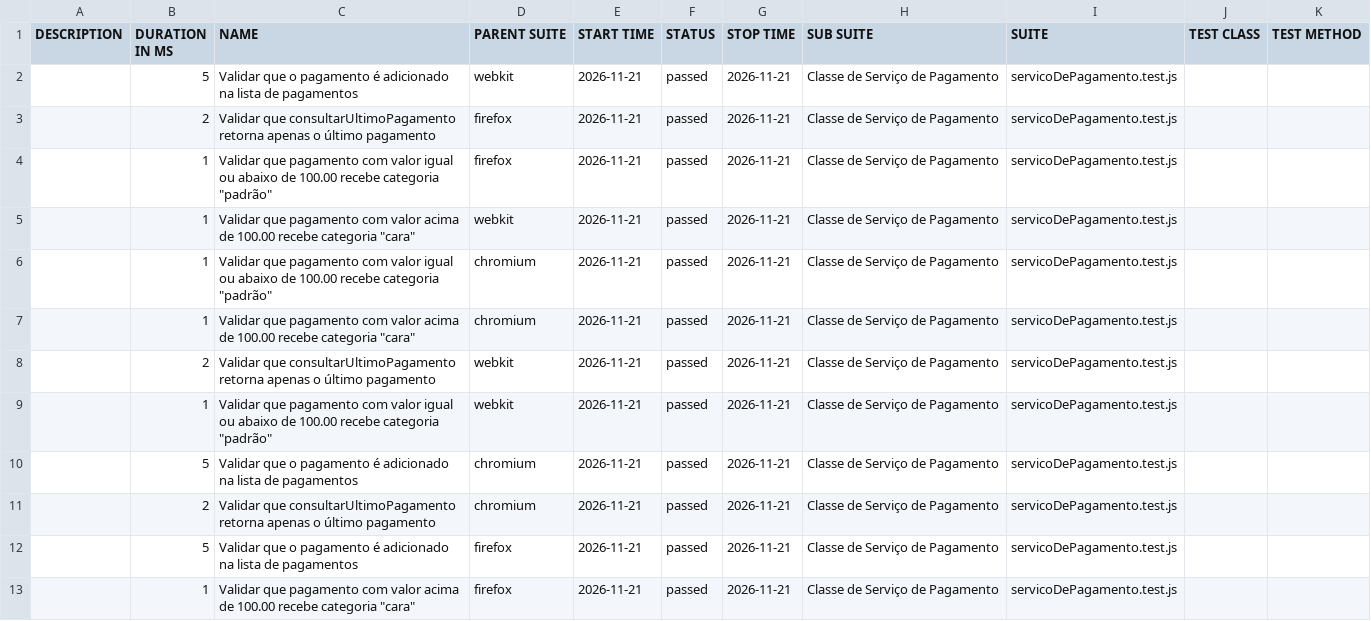
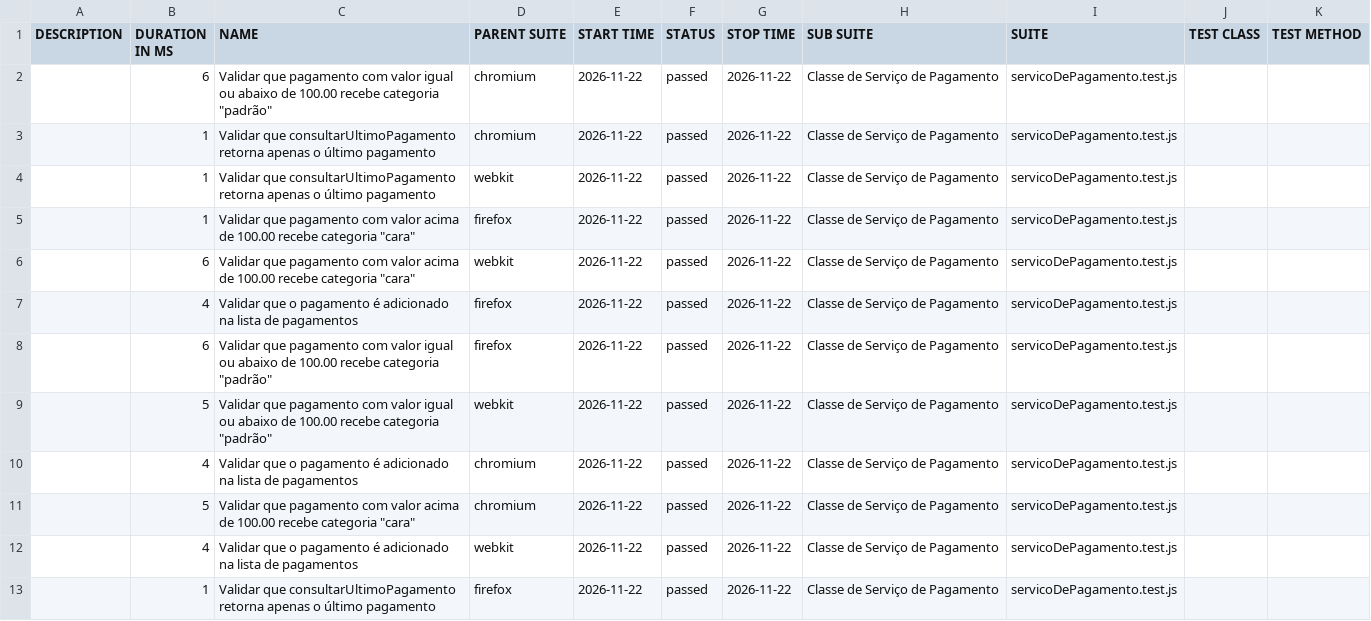
Before and after one commit to Pattyd08/trabalho-conclusao-ci, a CSV file: agendado/data/suites.csv, drawn as a sheet.

```diff
--- a/agendado/data/suites.csv
+++ b/agendado/data/suites.csv
@@ -1,13 +1,13 @@
 "DESCRIPTION","DURATION IN MS","NAME","PARENT SUITE","START TIME","STATUS","STOP TIME","SUB SUITE","SUITE","TEST CLASS","TEST METHOD"
-"","5","Validar que o pagamento é adicionado na lista de pagamentos","webkit","2026-11-21","passed","2026-11-21","Classe de Serviço de Pagamento","servicoDePagamento.test.js","",""
-"","2","Validar que consultarUltimoPagamento retorna apenas o último pagamento","firefox","2026-11-21","passed","2026-11-21","Classe de Serviço de Pagamento","servicoDePagamento.test.js","",""
-"","1","Validar que pagamento com valor igual ou abaixo de 100.00 recebe categoria ""padrão""","firefox","2026-11-21","passed","2026-11-21","Classe de Serviço de Pagamento","servicoDePagamento.test.js","",""
-"","1","Validar que pagamento com valor acima de 100.00 recebe categoria ""cara""","webkit","2026-11-21","passed","2026-11-21","Classe de Serviço de Pagamento","servicoDePagamento.test.js","",""
-"","1","Validar que pagamento com valor igual ou abaixo de 100.00 recebe categoria ""padrão""","chromium","2026-11-21","passed","2026-11-21","Classe de Serviço de Pagamento","servicoDePagamento.test.js","",""
-"","1","Validar que pagamento com valor acima de 100.00 recebe categoria ""cara""","chromium","2026-11-21","passed","2026-11-21","Classe de Serviço de Pagamento","servicoDePagamento.test.js","",""
-"","2","Validar que consultarUltimoPagamento retorna apenas o último pagamento","webkit","2026-11-21","passed","2026-11-21","Classe de Serviço de Pagamento","servicoDePagamento.test.js","",""
-"","1","Validar que pagamento com valor igual ou abaixo de 100.00 recebe categoria ""padrão""","webkit","2026-11-21","passed","2026-11-21","Classe de Serviço de Pagamento","servicoDePagamento.test.js","",""
-"","5","Validar que o pagamento é adicionado na lista de pagamentos","chromium","2026-11-21","passed","2026-11-21","Classe de Serviço de Pagamento","servicoDePagamento.test.js","",""
-"","2","Validar que consultarUltimoPagamento retorna apenas o último pagamento","chromium","2026-11-21","passed","2026-11-21","Classe de Serviço de Pagamento","servicoDePagamento.test.js","",""
-"","5","Validar que o pagamento é adicionado na lista de pagamentos","firefox","2026-11-21","passed","2026-11-21","Classe de Serviço de Pagamento","servicoDePagamento.test.js","",""
-"","1","Validar que pagamento com valor acima de 100.00 recebe categoria ""cara""","firefox","2026-11-21","passed","2026-11-21","Classe de Serviço de Pagamento","servicoDePagamento.test.js","",""
+"","6","Validar que pagamento com valor igual ou abaixo de 100.00 recebe categoria ""padrão""","chromium","2026-11-22","passed","2026-11-22","Classe de Serviço de Pagamento","servicoDePagamento.test.js","",""
+"","1","Validar que consultarUltimoPagamento retorna apenas o último pagamento","chromium","2026-11-22","passed","2026-11-22","Classe de Serviço de Pagamento","servicoDePagamento.test.js","",""
+"","1","Validar que consultarUltimoPagamento retorna apenas o último pagamento","webkit","2026-11-22","passed","2026-11-22","Classe de Serviço de Pagamento","servicoDePagamento.test.js","",""
+"","1","Validar que pagamento com valor acima de 100.00 recebe categoria ""cara""","firefox","2026-11-22","passed","2026-11-22","Classe de Serviço de Pagamento","servicoDePagamento.test.js","",""
+"","6","Validar que pagamento com valor acima de 100.00 recebe categoria ""cara""","webkit","2026-11-22","passed","2026-11-22","Classe de Serviço de Pagamento","servicoDePagamento.test.js","",""
+"","4","Validar que o pagamento é adicionado na lista de pagamentos","firefox","2026-11-22","passed","2026-11-22","Classe de Serviço de Pagamento","servicoDePagamento.test.js","",""
+"","6","Validar que pagamento com valor igual ou abaixo de 100.00 recebe categoria ""padrão""","firefox","2026-11-22","passed","2026-11-22","Classe de Serviço de Pagamento","servicoDePagamento.test.js","",""
+"","5","Validar que pagamento com valor igual ou abaixo de 100.00 recebe categoria ""padrão""","webkit","2026-11-22","passed","2026-11-22","Classe de Serviço de Pagamento","servicoDePagamento.test.js","",""
+"","4","Validar que o pagamento é adicionado na lista de pagamentos","chromium","2026-11-22","passed","2026-11-22","Classe de Serviço de Pagamento","servicoDePagamento.test.js","",""
+"","5","Validar que pagamento com valor acima de 100.00 recebe categoria ""cara""","chromium","2026-11-22","passed","2026-11-22","Classe de Serviço de Pagamento","servicoDePagamento.test.js","",""
+"","4","Validar que o pagamento é adicionado na lista de pagamentos","webkit","2026-11-22","passed","2026-11-22","Classe de Serviço de Pagamento","servicoDePagamento.test.js","",""
+"","1","Validar que consultarUltimoPagamento retorna apenas o último pagamento","firefox","2026-11-22","passed","2026-11-22","Classe de Serviço de Pagamento","servicoDePagamento.test.js","",""
```
Also changed, not shown: 45 other files.
